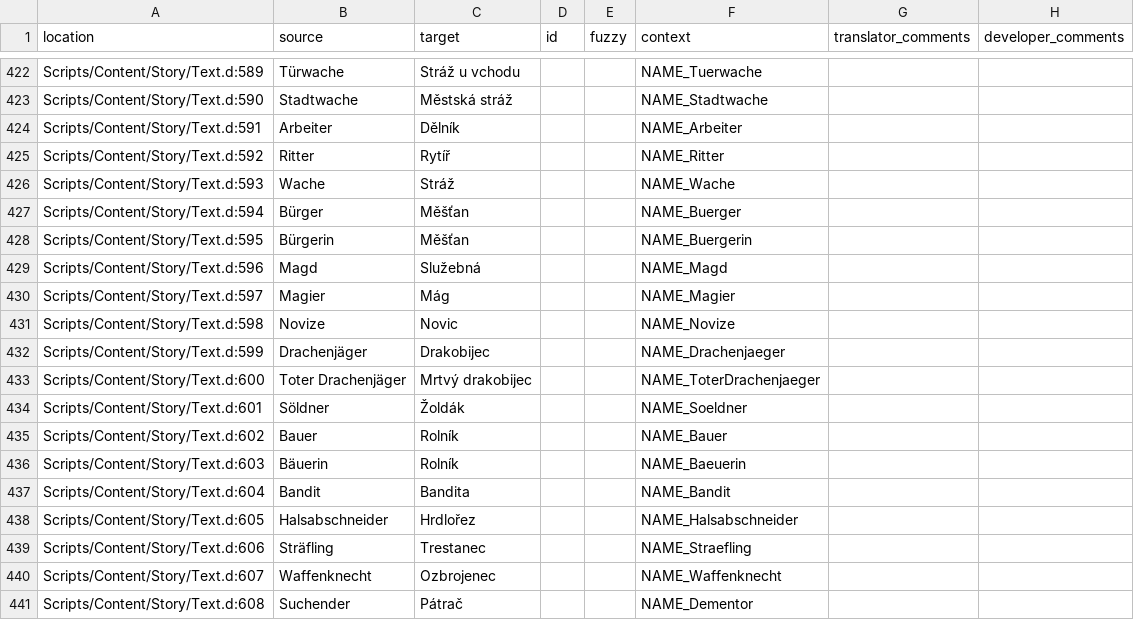
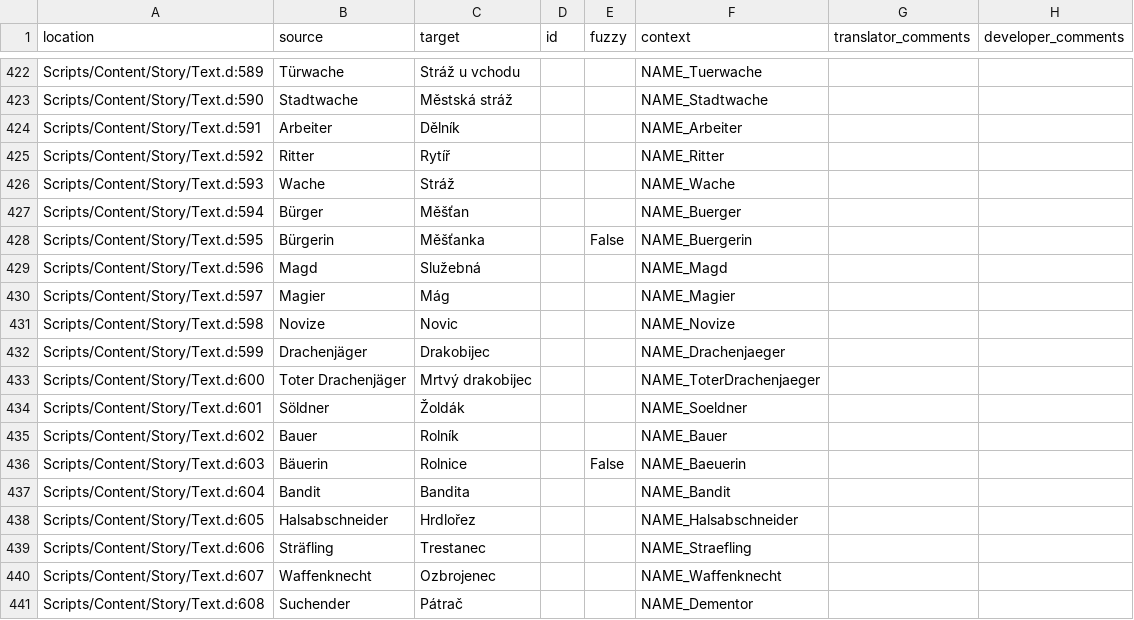
Before and after one commit to auronen/Gothic-2-localization, a CSV file: .translations/cs/Text_Constants.csv, drawn as a sheet; only a part is shown, gaps mark what is left out.

Commit message:
Translated using Weblate (Czech)
Currently translated at 100.0% (866 of 866 strings)

Translation: Gothic 2: Night of the Raven/Text_Constants
Translate-URL: http://weblate.cokoliv.eu/projects/gothic-2-night-of-the-raven/text_constants/cs/

```diff
--- a/.translations/cs/Text_Constants.csv
+++ b/.translations/cs/Text_Constants.csv
@@ -427,3 +427,3 @@
 "Scripts/Content/Story/Text.d:594","Bürger","Měšťan","","","NAME_Buerger","",""
-"Scripts/Content/Story/Text.d:595","Bürgerin","Měšťan","","","NAME_Buergerin","",""
+"Scripts/Content/Story/Text.d:595","Bürgerin","Měšťanka","","False","NAME_Buergerin","",""
 "Scripts/Content/Story/Text.d:596","Magd","Služebná","","","NAME_Magd","",""
@@ -435,3 +435,3 @@
 "Scripts/Content/Story/Text.d:602","Bauer","Rolník","","","NAME_Bauer","",""
-"Scripts/Content/Story/Text.d:603","Bäuerin","Rolník","","","NAME_Baeuerin","",""
+"Scripts/Content/Story/Text.d:603","Bäuerin","Rolnice","","False","NAME_Baeuerin","",""
 "Scripts/Content/Story/Text.d:604","Bandit","Bandita","","","NAME_Bandit","",""
```
